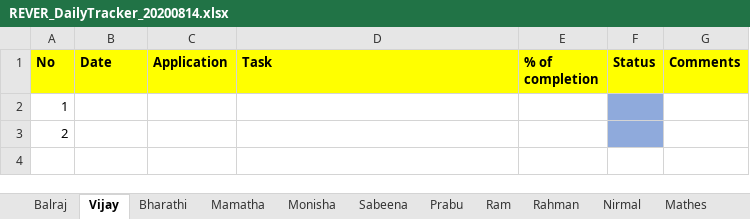
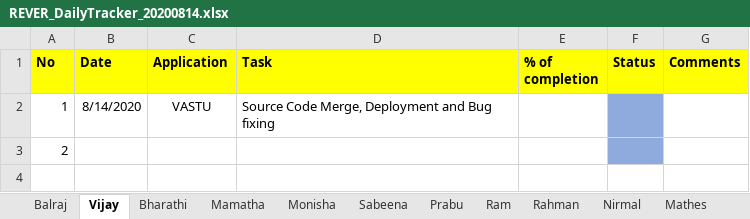
Before and after one commit to tcbalaji/DailyTracker, an Excel workbook: REVER_DailyTracker_20200814.xlsx, sheet Vijay, drawn as a sheet; only a part is shown; values as stored, in another font and other column widths than the file's, no borders; removed rows and columns are numbered as before the commit, all else as after; the diff names each change by its address in the sheet, - before the commit and + after, or states it on an @@ line.

Commit message:
Add files via upload
Status Updated

```diff
--- a/REVER_DailyTracker_20200814.xlsx (sheet Vijay)
+++ b/REVER_DailyTracker_20200814.xlsx (sheet Vijay)
-row 2: 1
+row 2: 1 | 8/14/2020 | VASTU | Source Code Merge, Deployment and Bug fixing
```
Also changed, not shown: REVER_DailyTracker_20200807.xlsx, REVER_DailyTracker_20200810.xlsx, 3 other files.
